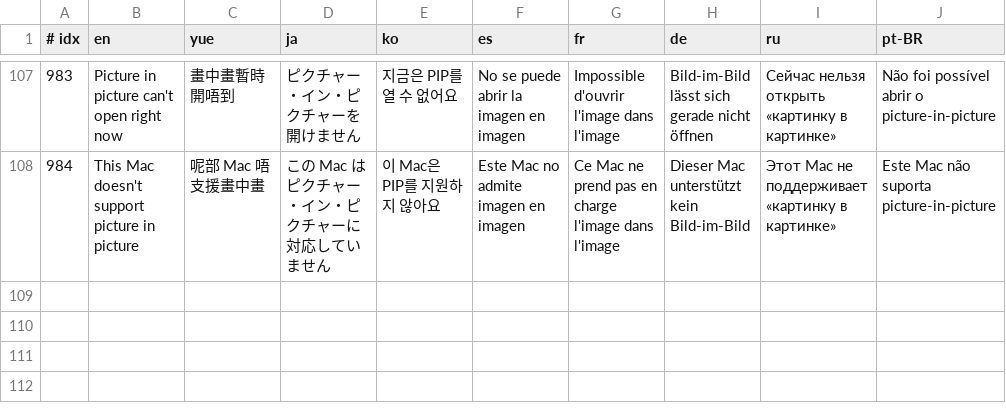
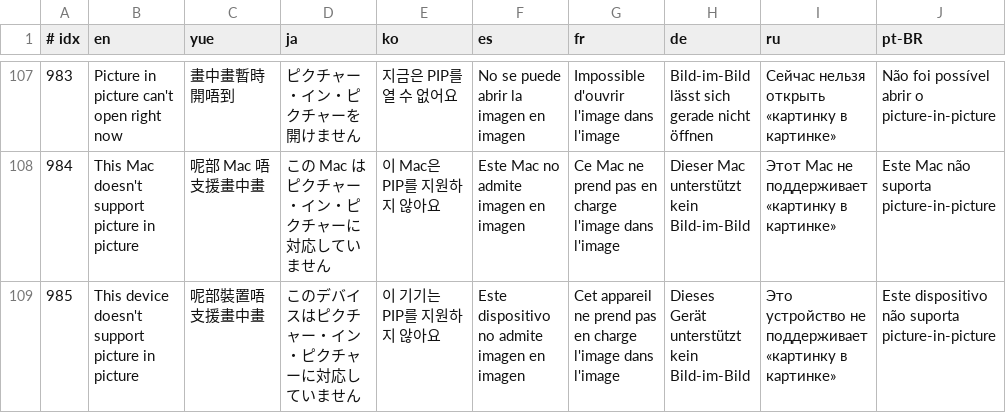
Before and after one commit to GuqiGG/Bili-Space, a TSV file: i18n/tr/878.tsv, drawn as a sheet; only a part is shown, gaps mark what is left out; the diff names each change by its address in the sheet, - before the commit and + after, or states it on an @@ line.

```diff
--- a/i18n/tr/878.tsv
+++ b/i18n/tr/878.tsv
+row 109: 985 | This device doesn't support picture in picture | 呢部裝置唔支援畫中畫 | このデバイスはピクチャー・イン・ピクチャーに対応していません | 이 기기는 PIP를 지원하지 않아요 | Este dispositivo no admite imagen en imagen | Cet appareil ne prend pas en charge l'image dans l'image | Dieses Gerät unterstützt kein Bild-im-Bild | Это устройство не поддерживает «картинку в картинке» | Este dispositivo não suporta picture-in-picture
```
Also changed, not shown: i18n/cat/878.tsv, 21 other files.
